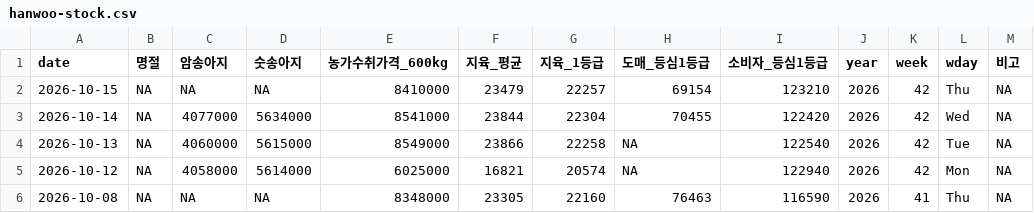
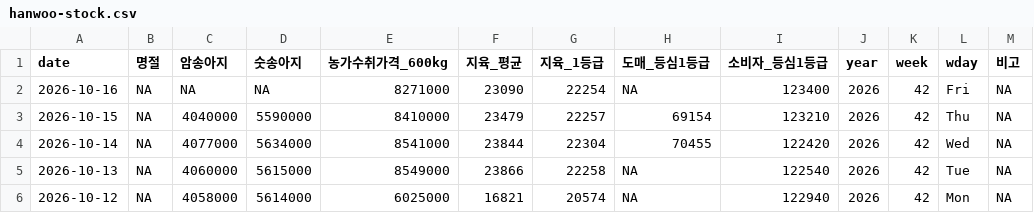
Before and after one commit to YoungjunNa/ekape-parsing, a CSV file: data_hanwoo_stock/hanwoo-stock.csv, drawn as a sheet; only a part is shown; the shorter side is filled out with more unchanged rows.

```diff
--- a/data_hanwoo_stock/hanwoo-stock.csv
+++ b/data_hanwoo_stock/hanwoo-stock.csv
@@ -1,3 +1,4 @@
 "date","명절","암송아지","숫송아지","농가수취가격_600kg","지육_평균","지육_1등급","도매_등심1등급","소비자_등심1등급","year","week","wday","비고"
-2026-10-15,NA,NA,NA,8410000,23479,22257,69154,123210,2026,42,"Thu",NA
+2026-10-16,NA,NA,NA,8271000,23090,22254,NA,123400,2026,42,"Fri",NA
+2026-10-15,NA,4040000,5590000,8410000,23479,22257,69154,123210,2026,42,"Thu",NA
 2026-10-14,NA,4077000,5634000,8541000,23844,22304,70455,122420,2026,42,"Wed",NA
```
Also changed, not shown: data_hanwoo_stock/hanwoo-forecast.csv, 2 other files.
